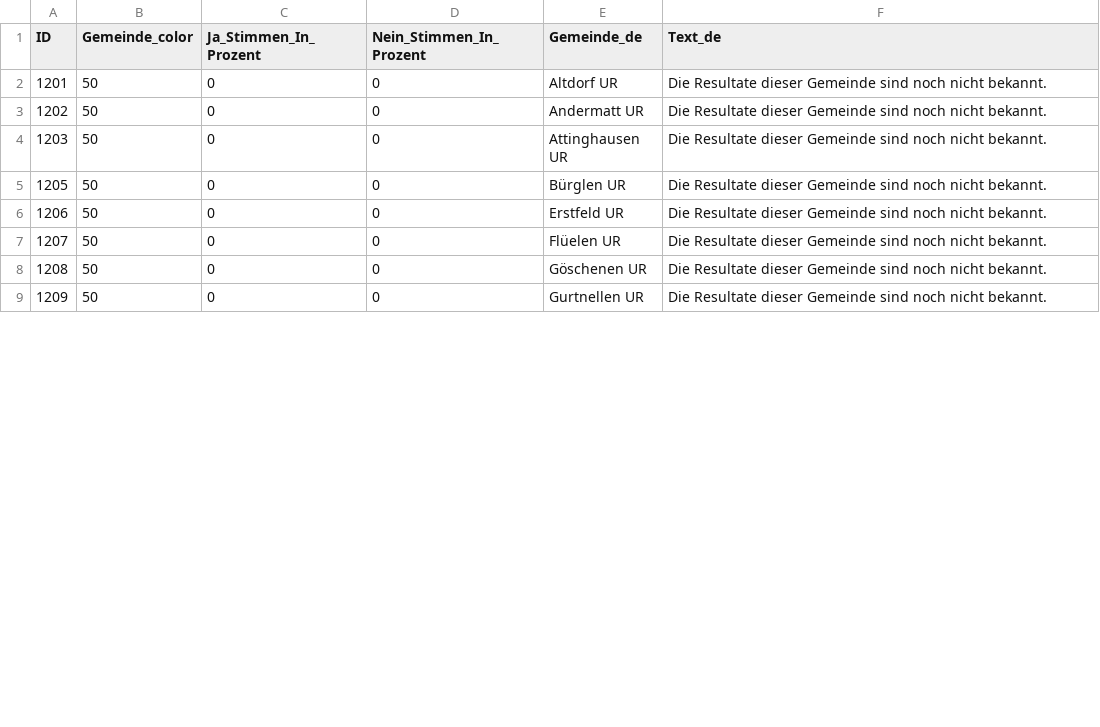
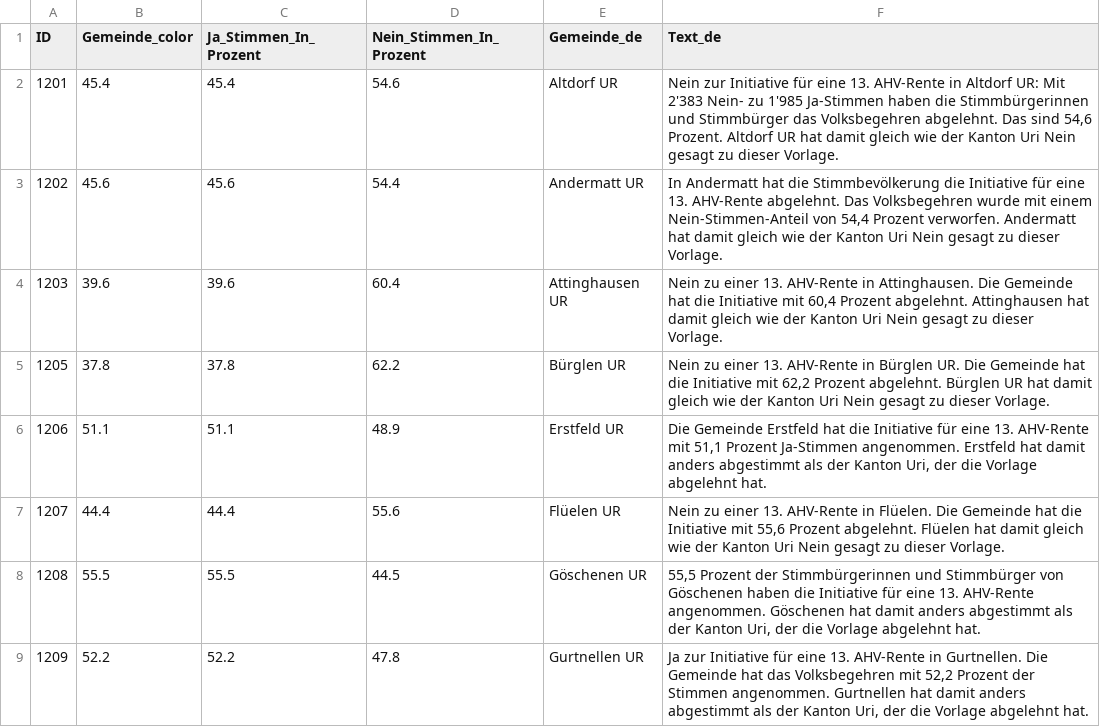
Before and after one commit to awp-finanznachrichten/lena_maerz2024, a CSV file: Output_Cantons/UR_AHV_13Rente_dw_de.csv, drawn as a sheet; only a part is shown; the diff covers the shown part only.

```diff
--- a/Output_Cantons/UR_AHV_13Rente_dw_de.csv
+++ b/Output_Cantons/UR_AHV_13Rente_dw_de.csv
@@ -1,9 +1,9 @@
 "ID","Gemeinde_color","Ja_Stimmen_In_Prozent","Nein_Stimmen_In_Prozent","Gemeinde_de","Text_de"
-1201,50,0,0,"Altdorf UR","Die Resultate dieser Gemeinde sind noch nicht bekannt."
-1202,50,0,0,"Andermatt UR","Die Resultate dieser Gemeinde sind noch nicht bekannt."
-1203,50,0,0,"Attinghausen UR","Die Resultate dieser Gemeinde sind noch nicht bekannt."
-1205,50,0,0,"Bürglen UR","Die Resultate dieser Gemeinde sind noch nicht bekannt."
-1206,50,0,0,"Erstfeld UR","Die Resultate dieser Gemeinde sind noch nicht bekannt."
-1207,50,0,0,"Flüelen UR","Die Resultate dieser Gemeinde sind noch nicht bekannt."
-1208,50,0,0,"Göschenen UR","Die Resultate dieser Gemeinde sind noch nicht bekannt."
-1209,50,0,0,"Gurtnellen UR","Die Resultate dieser Gemeinde sind noch nicht bekannt."
+1201,45.4,45.4,54.6,"Altdorf UR","Nein zur Initiative für eine 13. AHV-Rente in Altdorf UR: Mit 2'383 Nein- zu 1'985 Ja-Stimmen haben die Stimmbürgerinnen und Stimmbürger das Volksbegehren abgelehnt. Das sind 54,6 Prozent. Altdorf UR hat damit gleich wie der Kanton Uri Nein gesagt zu dieser Vorlage."
+1202,45.6,45.6,54.4,"Andermatt UR","In Andermatt hat die Stimmbevölkerung die Initiative für eine 13. AHV-Rente abgelehnt. Das Volksbegehren wurde mit einem Nein-Stimmen-Anteil von 54,4 Prozent verworfen. Andermatt hat damit gleich wie der Kanton Uri Nein gesagt zu dieser Vorlage."
+1203,39.6,39.6,60.4,"Attinghausen UR","Nein zu einer 13. AHV-Rente in Attinghausen. Die Gemeinde hat die Initiative mit 60,4 Prozent abgelehnt. Attinghausen hat damit gleich wie der Kanton Uri Nein gesagt zu dieser Vorlage."
+1205,37.8,37.8,62.2,"Bürglen UR","Nein zu einer 13. AHV-Rente in Bürglen UR. Die Gemeinde hat die Initiative mit 62,2 Prozent abgelehnt. Bürglen UR hat damit gleich wie der Kanton Uri Nein gesagt zu dieser Vorlage."
+1206,51.1,51.1,48.9,"Erstfeld UR","Die Gemeinde Erstfeld hat die Initiative für eine 13. AHV-Rente mit 51,1 Prozent Ja-Stimmen angenommen. Erstfeld hat damit anders abgestimmt als der Kanton Uri, der die Vorlage abgelehnt hat."
+1207,44.4,44.4,55.6,"Flüelen UR","Nein zu einer 13. AHV-Rente in Flüelen. Die Gemeinde hat die Initiative mit 55,6 Prozent abgelehnt. Flüelen hat damit gleich wie der Kanton Uri Nein gesagt zu dieser Vorlage."
+1208,55.5,55.5,44.5,"Göschenen UR","55,5 Prozent der Stimmbürgerinnen und Stimmbürger von Göschenen haben die Initiative für eine 13. AHV-Rente angenommen. Göschenen hat damit anders abgestimmt als der Kanton Uri, der die Vorlage abgelehnt hat."
+1209,52.2,52.2,47.8,"Gurtnellen UR","Ja zur Initiative für eine 13. AHV-Rente in Gurtnellen. Die Gemeinde hat das Volksbegehren mit 52,2 Prozent der Stimmen angenommen. Gurtnellen hat damit anders abgestimmt als der Kanton Uri, der die Vorlage abgelehnt hat."
```
Also changed, not shown: 44 edited cells elsewhere in this file, Output_Cantons/JU_AHV_13Rente_dw_fr.csv, Output_Cantons/JU_AHV_Renteninitiative_dw_fr.csv, 27 other files.
